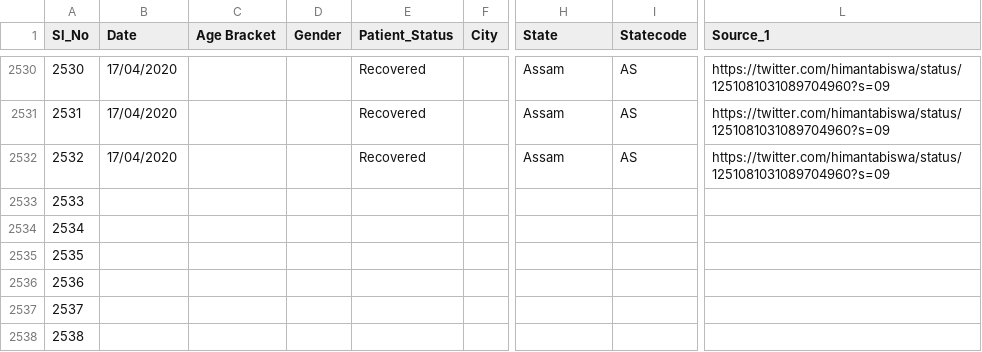
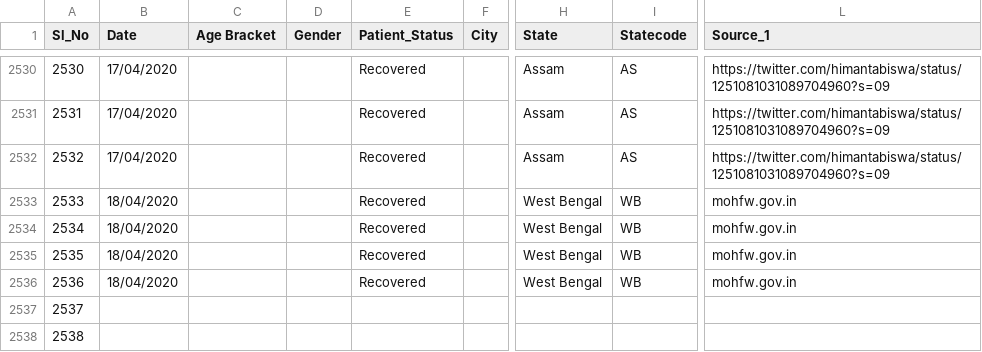
Before and after one commit to shuklaayush/api, a CSV file: csv/2020-04-18/death_and_recovered.csv, drawn as a sheet; only a part is shown, gaps mark what is left out; the diff names each change by its address in the sheet, - before the commit and + after, or states it on an @@ line.

Commit message:
data updated on - Sat Apr 18 03:54:31 UTC 2020

```diff
--- a/csv/2020-04-18/death_and_recovered.csv
+++ b/csv/2020-04-18/death_and_recovered.csv
-B2533:B2536 (Date): (empty)
+B2533:B2536 (Date): 18/04/2020
-E2533:E2536 (Patient_Status): (empty)
+E2533:E2536 (Patient_Status): Recovered
-H2533:H2536 (State): (empty)
+H2533:H2536 (State): West Bengal
-I2533:I2536 (Statecode): (empty)
+I2533:I2536 (Statecode): WB
-L2533:L2536 (Source_1): (empty)
+L2533:L2536 (Source_1): mohfw.gov.in
```
Also changed, not shown: csv/2020-04-18/case_time_series.csv, csv/2020-04-18/state_wise.csv, 9 other files.
